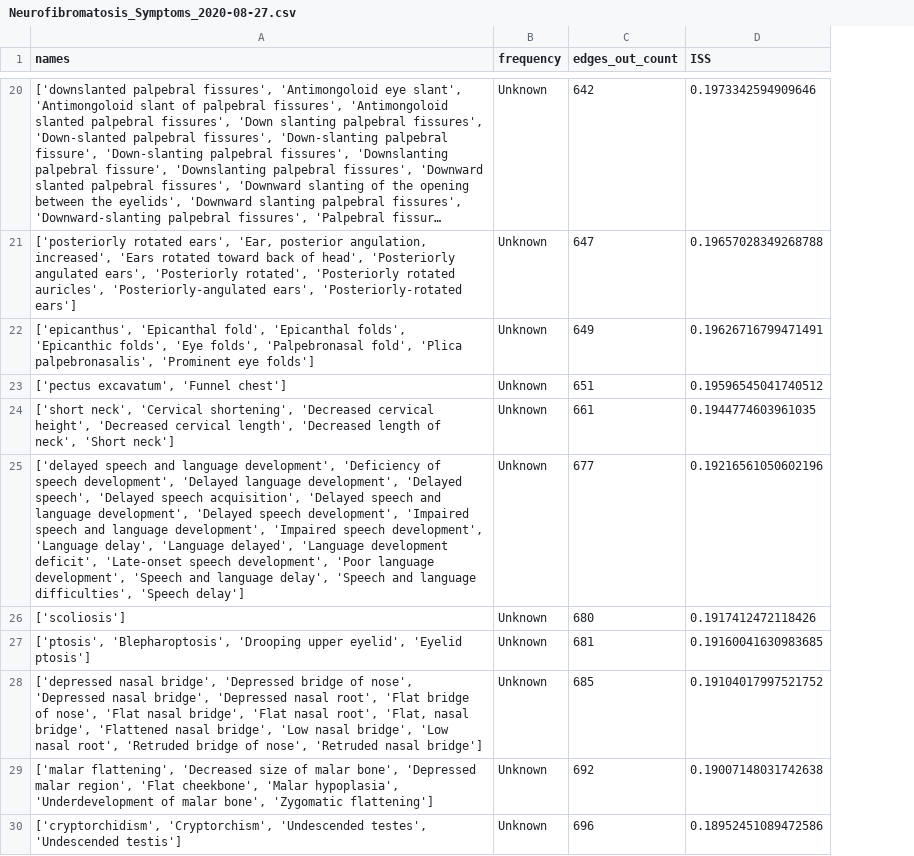
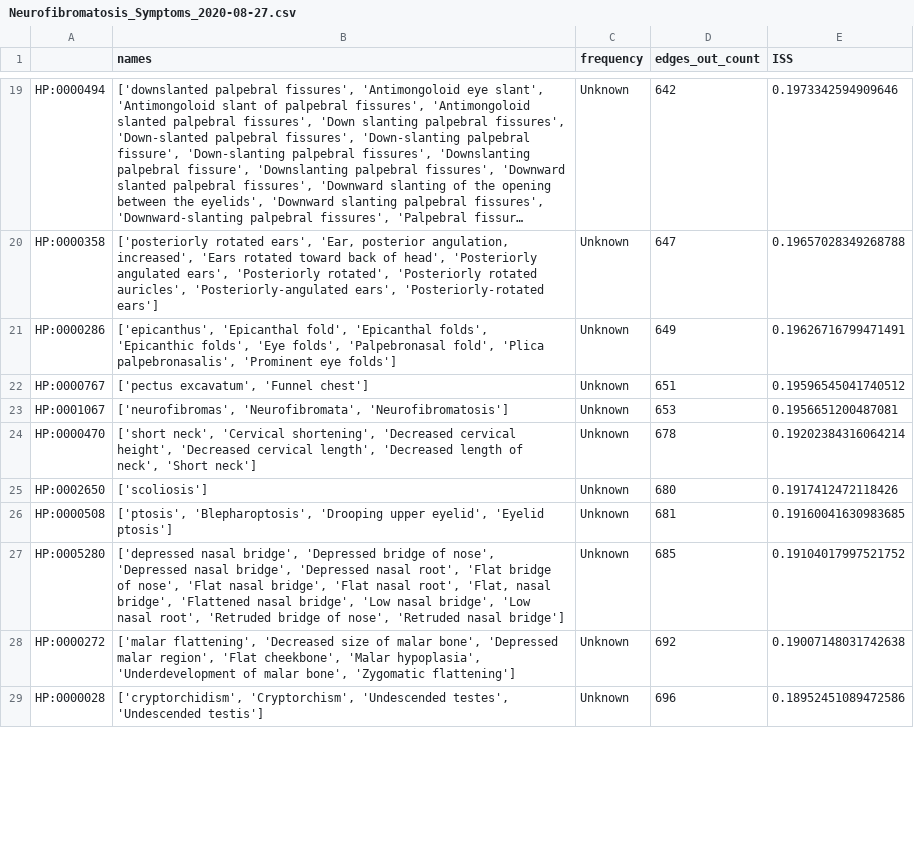
Before and after one commit to polyg314/BTE_notebooks, a CSV file: Neurofibromatosis_Symptoms_2020-08-27.csv, drawn as a sheet; only a part is shown, gaps mark what is left out; long unchanged cells end in …; removed rows and columns are numbered as before the commit, all else as after; the diff covers the shown part only; the diff names each change by its address in the sheet, - before the commit and + after, or states it on an @@ line.

```diff
--- a/Neurofibromatosis_Symptoms_2020-08-27.csv
+++ b/Neurofibromatosis_Symptoms_2020-08-27.csv
+column A, rows 19-22: HP:0000494 | HP:0000358 | HP:0000286 | HP:0000767; rows 24-29: HP:0000470 | HP:0002650 | HP:0000508 | HP:0005280 | HP:0000272 | HP:0000028
+row 23: HP:0001067 | ['neurofibromas', 'Neurofibromata', 'Neurofibromatosis'] | Unknown | 653 | 0.1956651200487081
-D24 (edges_out_count): 661
+D24 (edges_out_count): 678
-E24 (ISS): 0.1944774603961035
+E24 (ISS): 0.19202384316064214
-row 25: ['delayed speech and language development', 'Deficiency of speech development', 'Delayed language development', 'Delayed speech', 'Delayed speech acquisition', 'Delayed speech and language development', 'Delayed speech development', 'Impaired speech and language development', 'Impaired speech development', 'Language delay', 'Language delayed', 'Language development deficit', 'Late-onset speech development', 'Poor language development', 'Speech and language delay', 'Speech and language difficulties', 'Speech delay'] | Unknown | 677 | 0.19216561050602196
```
Also changed, not shown: 2 added rows, 2 removed rows and 8 edited cells elsewhere in this file, Cystic_Fibrosis_2020-08-27.csv, Cystic_Fibrosis_Symptoms_2020-08-27.csv, 10 other files.
